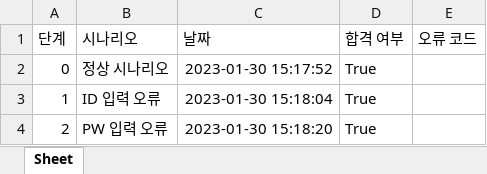
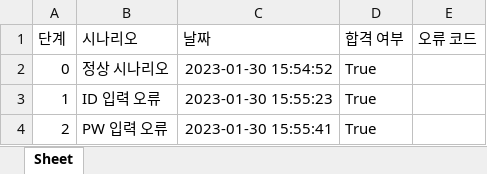
Before and after one commit to SemtleManager/Test-Automation-Script, an Excel workbook: semtle_login_test.xlsx, sheet Sheet, drawn as a sheet; values as stored, in another font and other column widths than the file's, no borders; the diff names each change by its address in the sheet, - before the commit and + after, or states it on an @@ line.

Commit message:
test

```diff
--- a/semtle_login_test.xlsx (sheet Sheet)
+++ b/semtle_login_test.xlsx (sheet Sheet)
-C2 (날짜): 2023-01-30 15:17:52
+C2 (날짜): 2023-01-30 15:54:52
-C3 (날짜): 2023-01-30 15:18:04
+C3 (날짜): 2023-01-30 15:55:23
-C4 (날짜): 2023-01-30 15:18:20
+C4 (날짜): 2023-01-30 15:55:41
```
